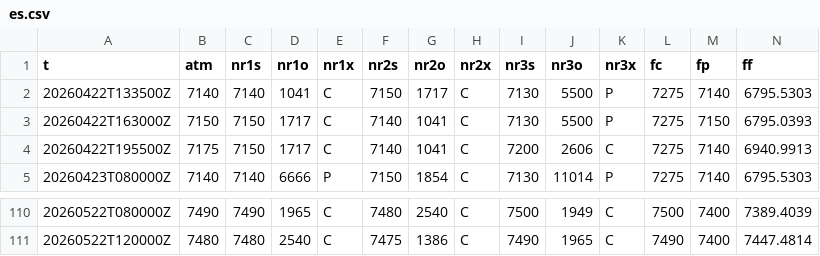
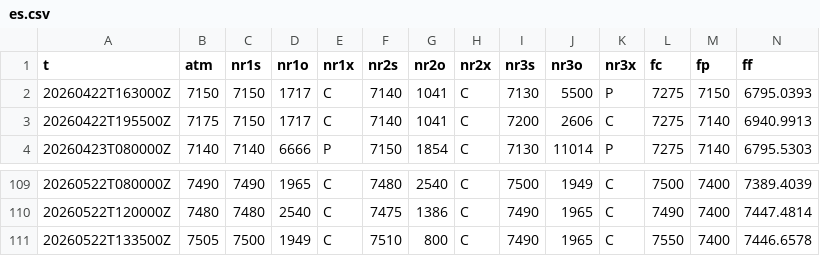
Before and after one commit to SPXOmega/quiet-heron-publisher, a CSV file: f/es.csv, drawn as a sheet; only a part is shown, gaps mark what is left out; removed rows and columns are numbered as before the commit, all else as after; rows hold the shown columns only; the diff names each change by its address in the sheet, - before the commit and + after, or states it on an @@ line.

```diff
--- a/f/es.csv
+++ b/f/es.csv
-row 2: 20260422T133500Z | 7140 | 7140 | 1041 | C | 7150 | 1717 | C | 7130 | 5500 | P | 7275 | 7140 | 6795.5303
+row 111: 20260522T133500Z | 7505 | 7500 | 1949 | C | 7510 | 800 | C | 7490 | 1965 | C | 7550 | 7400 | 7446.6578
```
Also changed, not shown: f/nq.csv.
